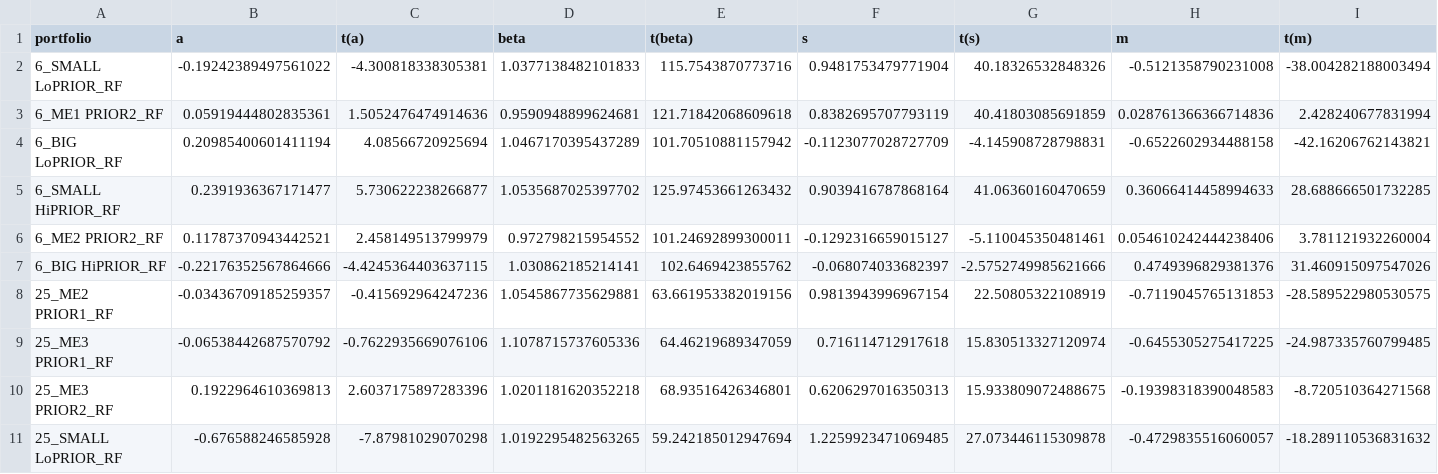
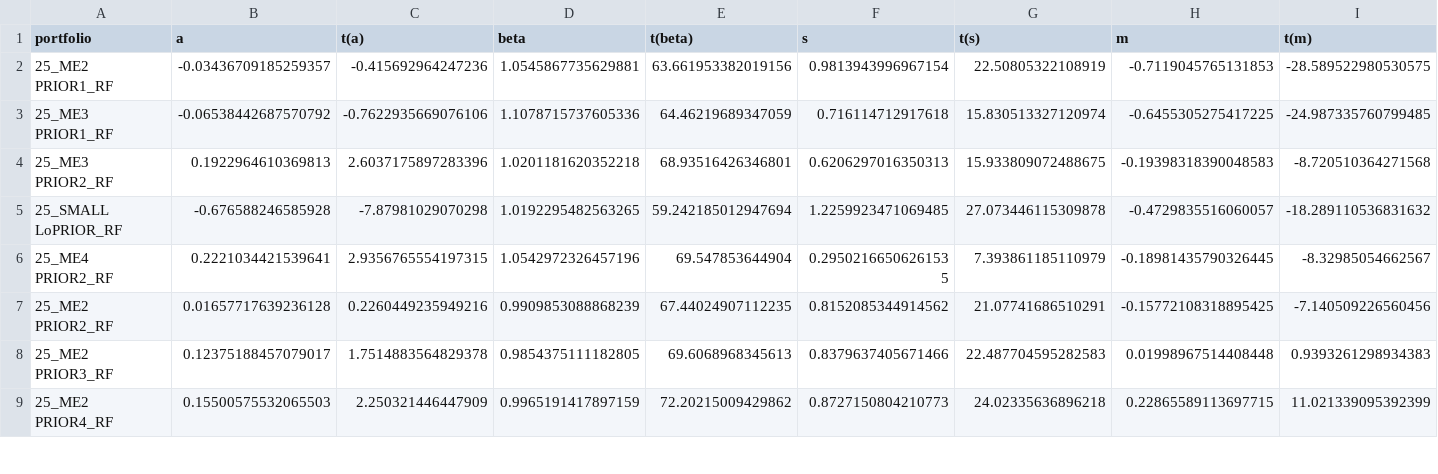
Before and after one commit to HansBlach/Asset_Allocation_Case2025, a CSV file: csv_files/results_df_EU.csv, drawn as a sheet; only a part is shown; the shorter side is filled out with more unchanged rows; rows hold the shown columns only; the diff names each change by its address in the sheet, - before the commit and + after, or states it on an @@ line.

```diff
--- a/csv_files/results_df_EU.csv
+++ b/csv_files/results_df_EU.csv
-row 2: 6_SMALL LoPRIOR_RF | -0.19242389497561022 | -4.300818338305381 | 1.0377138482101833 | 115.7543870773716 | 0.9481753479771904 | 40.18326532848326 | -0.5121358790231008 | -38.004282188003494
-row 3: 6_ME1 PRIOR2_RF | 0.05919444802835361 | 1.5052476474914636 | 0.9590948899624681 | 121.71842068609618 | 0.8382695707793119 | 40.41803085691859 | 0.028761366366714836 | 2.428240677831994
-row 4: 6_BIG LoPRIOR_RF | 0.20985400601411194 | 4.08566720925694 | 1.0467170395437289 | 101.70510881157942 | -0.1123077028727709 | -4.145908728798831 | -0.6522602934488158 | -42.16206762143821
-row 5: 6_SMALL HiPRIOR_RF | 0.2391936367171477 | 5.730622238266877 | 1.0535687025397702 | 125.97453661263432 | 0.9039416787868164 | 41.06360160470659 | 0.36066414458994633 | 28.688666501732285
-row 6: 6_ME2 PRIOR2_RF | 0.11787370943442521 | 2.458149513799979 | 0.972798215954552 | 101.24692899300011 | -0.1292316659015127 | -5.110045350481461 | 0.054610242444238406 | 3.781121932260004
-row 7: 6_BIG HiPRIOR_RF | -0.22176352567864666 | -4.4245364403637115 | 1.030862185214141 | 102.6469423855762 | -0.068074033682397 | -2.5752749985621666 | 0.4749396829381376 | 31.460915097547026
```
Also changed, not shown: csv_files/results_df_US.csv, csv_files/results_df_USEUR.csv, 9 other files.
